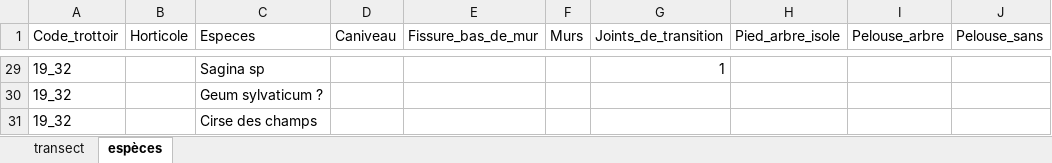
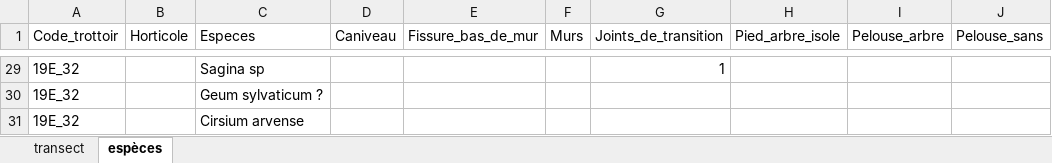
Before and after one commit to katmolinaro/Stage_M1_UWS, an Excel workbook: Raw/SDMR_FIELD.xlsx, sheet espèces, drawn as a sheet; only a part is shown, gaps mark what is left out; values as stored, in another font and other column widths than the file's, no borders; the diff covers the shown part only; the diff names each change by its address in the sheet, - before the commit and + after, or states it on an @@ line.

```diff
--- a/Raw/SDMR_FIELD.xlsx (sheet espèces)
+++ b/Raw/SDMR_FIELD.xlsx (sheet espèces)
-A29:A31 (Code_trottoir): 19_32
+A29:A31 (Code_trottoir): 19E_32
-C31 (Especes): Cirse des champs
+C31 (Especes): Cirsium arvense
```
Also changed, not shown: other rows of this sheet, sheet transect, 3 other files.
